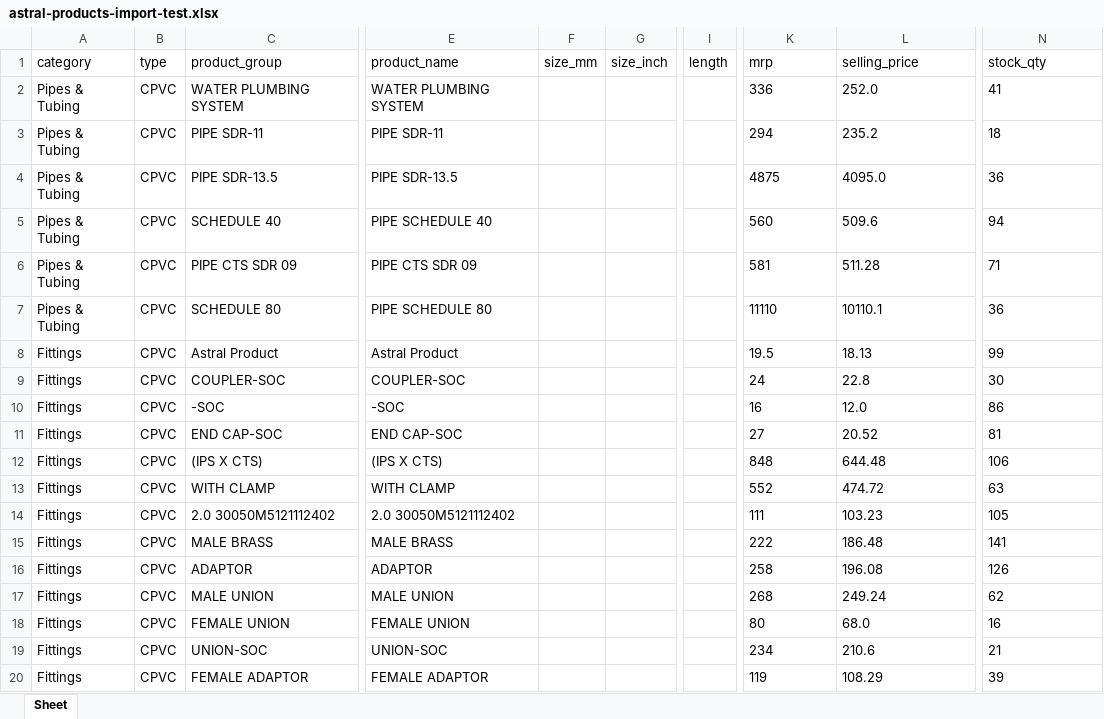
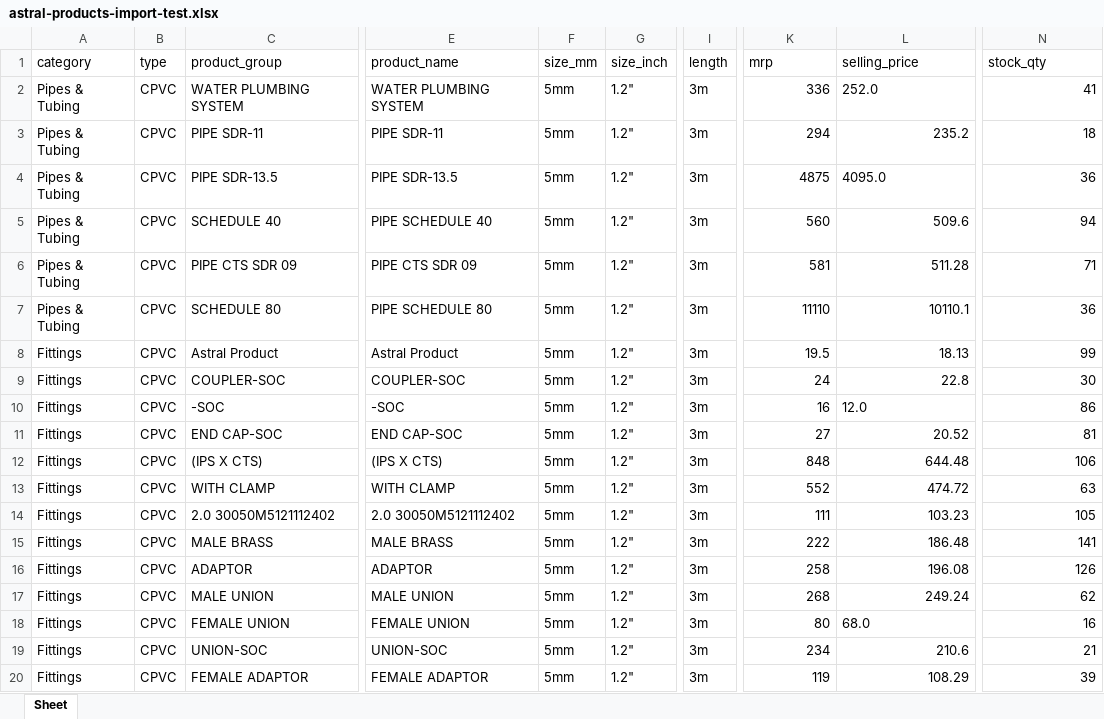
Before and after one commit to kailashrajput73/dashboard, an Excel workbook: frontend/astral-products-import-test.xlsx, sheet Sheet, drawn as a sheet; only a part is shown, gaps mark what is left out; values as stored, in another font and other column widths than the file's, no borders; the diff names each change by its address in the sheet, - before the commit and + after, or states it on an @@ line.

```diff
--- a/frontend/astral-products-import-test.xlsx (sheet Sheet)
+++ b/frontend/astral-products-import-test.xlsx (sheet Sheet)
-F2:F20 (size_mm): (empty)
+F2:F20 (size_mm): 5mm
-G2:G20 (size_inch): (empty)
+G2:G20 (size_inch): 1.2"
-I2:I20 (length): (empty)
+I2:I20 (length): 3m
-K2 alignment: left
+K2 alignment: right
-N2:N20 alignment: left
+N2:N20 alignment: right
-K3:L3 alignment: left
+K3:L3 alignment: right
-K4 alignment: left
+K4 alignment: right
-K5:L9 alignment: left
+K5:L9 alignment: right
-K10 alignment: left
+K10 alignment: right
-K11:L17 alignment: left
+K11:L17 alignment: right
-K18 alignment: left
+K18 alignment: right
-K19:L20 alignment: left
+K19:L20 alignment: right
```
Also changed, not shown: 8 other files.
